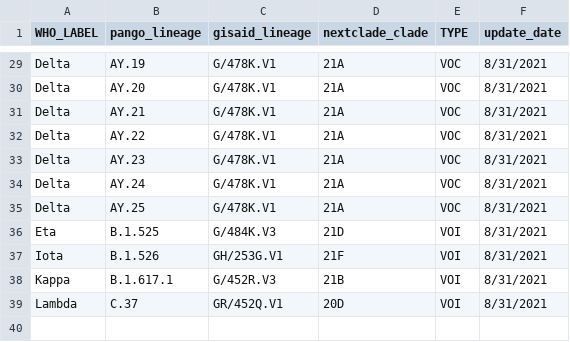
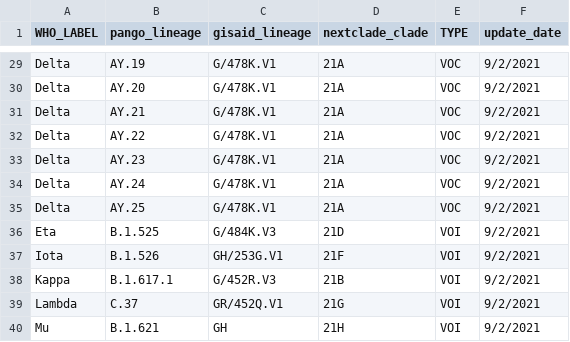
Before and after one commit to lauringlab/COVID19SequenceCompile, a CSV file: OutsidePipeline/who_variant_crosswalk.csv, drawn as a sheet; only a part is shown, gaps mark what is left out; the diff covers the shown part only; the diff names each change by its address in the sheet, - before the commit and + after, or states it on an @@ line.

```diff
--- a/OutsidePipeline/who_variant_crosswalk.csv
+++ b/OutsidePipeline/who_variant_crosswalk.csv
-F29:F39 (update_date): 8/31/2021
+F29:F39 (update_date): 9/2/2021
-D39 (nextclade_clade): 20D
+D39 (nextclade_clade): 21G
+row 40: Mu | B.1.621 | GH | 21H | VOI | 9/2/2021
```
Also changed, not shown: 27 edited cells elsewhere in this file.
